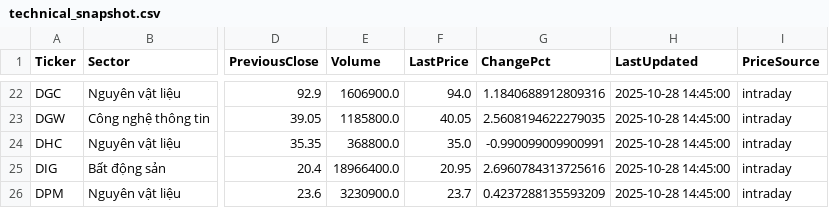
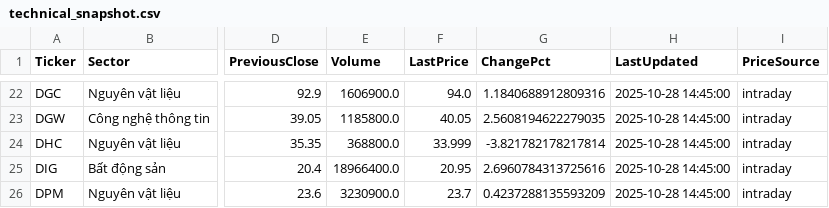
Before and after one commit to minhhai2209/broker-gpt-3, a CSV file: out/market/technical_snapshot.csv, drawn as a sheet; only a part is shown, gaps mark what is left out; the diff names each change by its address in the sheet, - before the commit and + after, or states it on an @@ line.

```diff
--- a/out/market/technical_snapshot.csv
+++ b/out/market/technical_snapshot.csv
-F24 (LastPrice): 35.0
+F24 (LastPrice): 33.999
-G24 (ChangePct): -0.990099009900991
+G24 (ChangePct): -3.821782178217814
```
Also changed, not shown: out/presets/balanced.csv, out/presets/momentum.csv.
